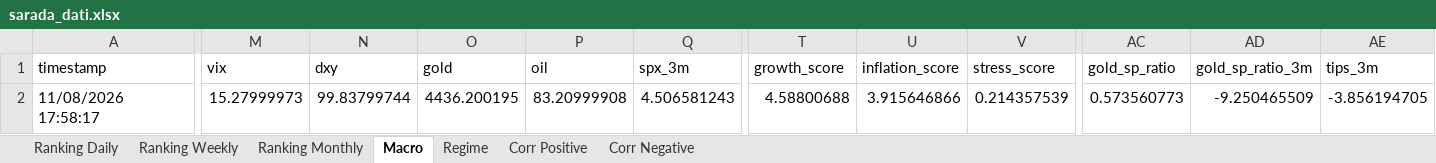
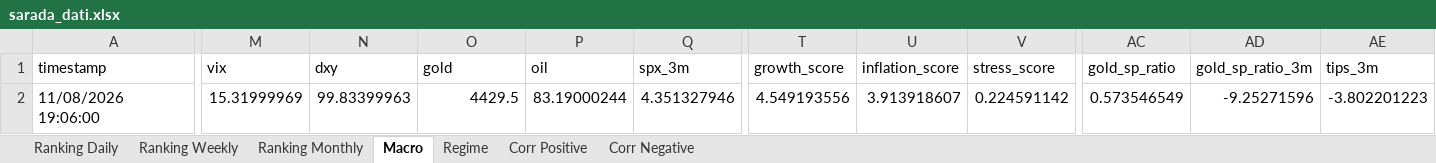
Before and after one commit to giapal96-star/jennifer-trading-dashbord, an Excel workbook: docs/sarada_dati.xlsx, sheet Macro, drawn as a sheet; only a part is shown, gaps mark what is left out; values as stored, in another font and other column widths than the file's, no borders; the diff covers the shown part only; the diff names each change by its address in the sheet, - before the commit and + after, or states it on an @@ line.

```diff
--- a/docs/sarada_dati.xlsx (sheet Macro)
+++ b/docs/sarada_dati.xlsx (sheet Macro)
-A2 (timestamp): 11/08/2026 17:58:17
+A2 (timestamp): 11/08/2026 19:06:00
-M2 (vix): 15.27999973
+M2 (vix): 15.31999969
-N2 (dxy): 99.83799744
+N2 (dxy): 99.83399963
-O2 (gold): 4436.200195
+O2 (gold): 4429.5
-P2 (oil): 83.20999908
+P2 (oil): 83.19000244
-Q2 (spx_3m): 4.506581243
+Q2 (spx_3m): 4.351327946
-T2 (growth_score): 4.58800688
+T2 (growth_score): 4.549193556
-U2 (inflation_score): 3.915646866
+U2 (inflation_score): 3.913918607
-V2 (stress_score): 0.214357539
+V2 (stress_score): 0.224591142
-AC2 (gold_sp_ratio): 0.573560773
+AC2 (gold_sp_ratio): 0.573546549
-AD2 (gold_sp_ratio_3m): -9.250465509
+AD2 (gold_sp_ratio_3m): -9.25271596
-AE2 (tips_3m): -3.856194705
+AE2 (tips_3m): -3.802201223
```
Also changed, not shown: 1 edited cell elsewhere in this sheet, sheet Ranking Daily, sheet Ranking Weekly, sheet Ranking Monthly, sheet Corr Negative, sheet Corr Positive, sheet Regime, 2 other files.
